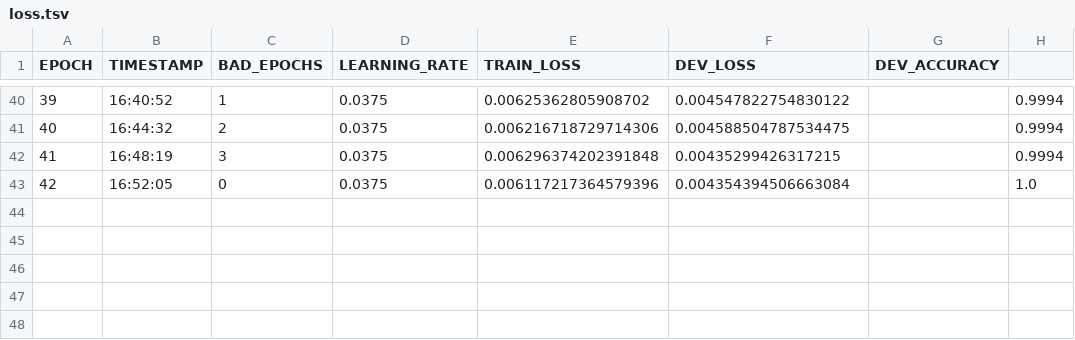
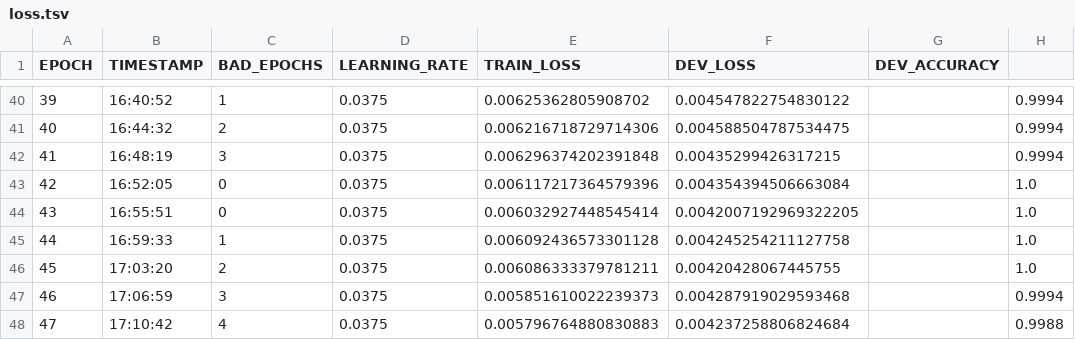
Before and after one commit to DevelopingCoffee/preposition_sense_disambiguation, a TSV file: flair_sense_disambiguation/optimization/results/loss.tsv, drawn as a sheet; only a part is shown, gaps mark what is left out; the diff names each change by its address in the sheet, - before the commit and + after, or states it on an @@ line.

Commit message:
Flair: Training logs & co

```diff
--- a/flair_sense_disambiguation/optimization/results/loss.tsv
+++ b/flair_sense_disambiguation/optimization/results/loss.tsv
+row 44: 43 | 16:55:51 | 0 | 0.0375 | 0.006032927448545414 | 0.0042007192969322205 |  | 1.0
+row 45: 44 | 16:59:33 | 1 | 0.0375 | 0.006092436573301128 | 0.004245254211127758 |  | 1.0
+row 46: 45 | 17:03:20 | 2 | 0.0375 | 0.006086333379781211 | 0.00420428067445755 |  | 1.0
+row 47: 46 | 17:06:59 | 3 | 0.0375 | 0.005851610022239373 | 0.004287919029593468 |  | 0.9994
+row 48: 47 | 17:10:42 | 4 | 0.0375 | 0.005796764880830883 | 0.004237258806824684 |  | 0.9988
```
Also changed, not shown: flair_sense_disambiguation/optimization/results1/test.tsv, 27 other files.
